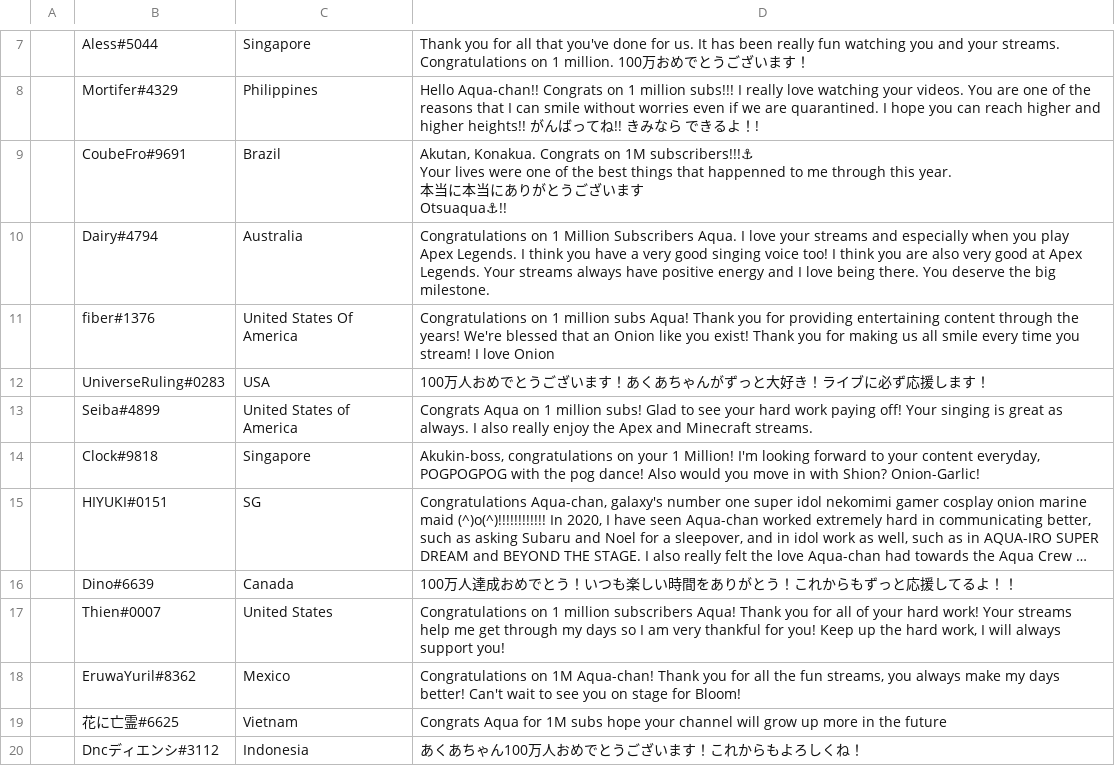
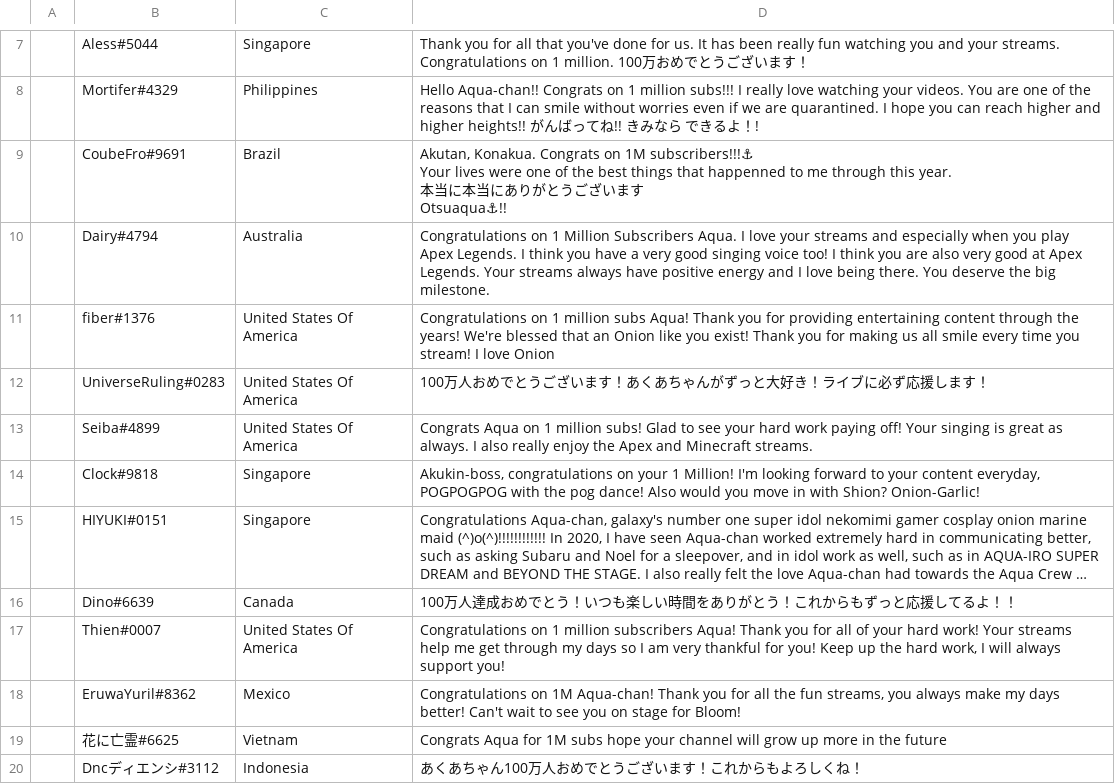
Before and after one commit to RayWarthog/aqua-1m, a CSV file: src/messages.csv, drawn as a sheet; only a part is shown, gaps mark what is left out; long unchanged cells end in …; the diff covers the shown part only; the diff names each change by its address in the sheet, - before the commit and + after, or states it on an @@ line.

```diff
--- a/src/messages.csv
+++ b/src/messages.csv
-C12: USA
+C12: United States Of America
-C13: United States of America
+C13: United States Of America
-C15: SG
+C15: Singapore
-C17: United States
+C17: United States Of America
```
Also changed, not shown: 15 edited cells elsewhere in this file, 1 other file.
